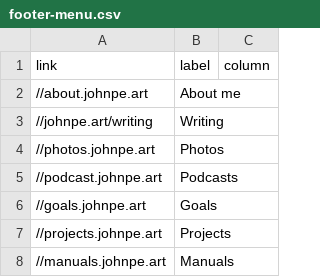
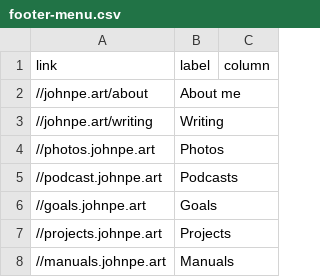
Before and after one commit to johnpeart/jekyll-theme, a CSV file: _data/footer-menu.csv, drawn as a sheet.

Commit message:
Change links

```diff
--- a/_data/footer-menu.csv
+++ b/_data/footer-menu.csv
@@ -1,3 +1,3 @@
 link,label,column
-//about.johnpe.art,About me
+//johnpe.art/about,About me
 //johnpe.art/writing,Writing
```
